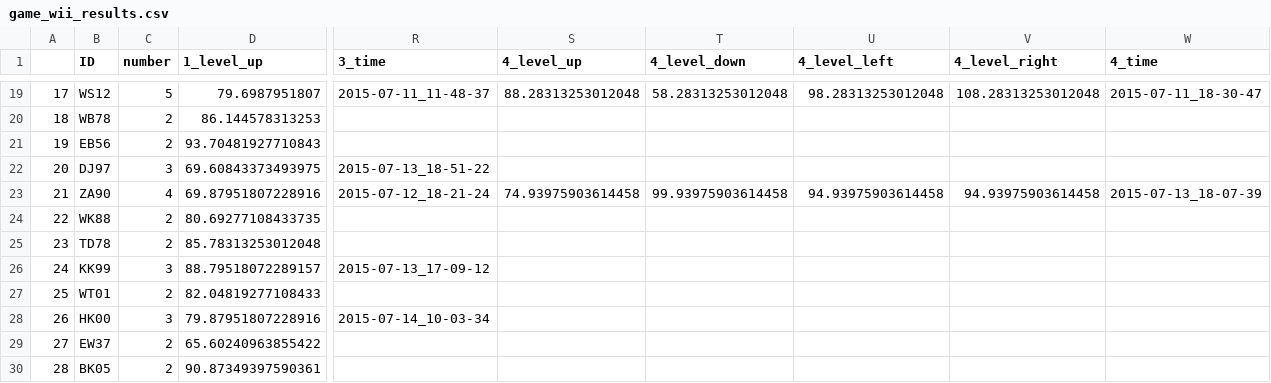
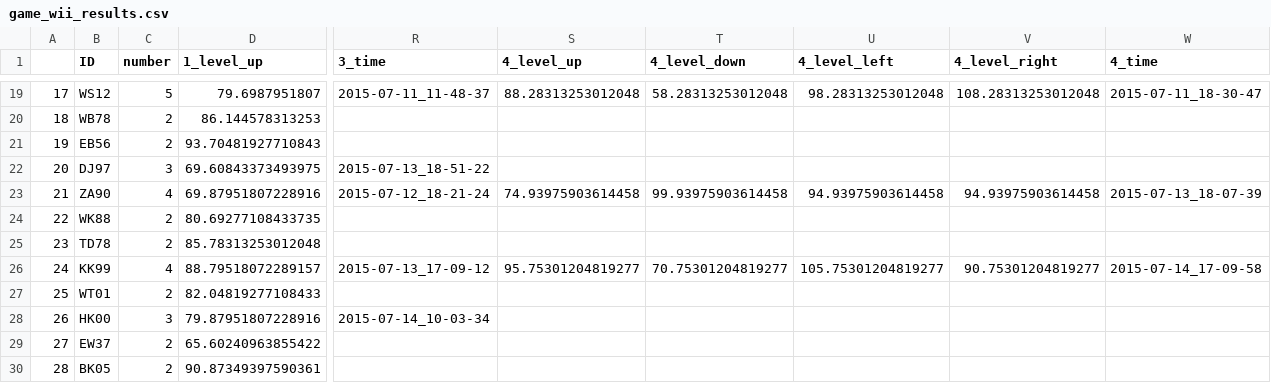
Before and after one commit to BrainTech/openbci, a CSV file: exps/ventures/data/game_wii_results.csv, drawn as a sheet; only a part is shown, gaps mark what is left out; the diff names each change by its address in the sheet, - before the commit and + after, or states it on an @@ line.

```diff
--- a/exps/ventures/data/game_wii_results.csv
+++ b/exps/ventures/data/game_wii_results.csv
-C26 (number): 3
+C26 (number): 4
-S26 (4_level_up): (empty)
+S26 (4_level_up): 95.75301204819277
-T26 (4_level_down): (empty)
+T26 (4_level_down): 70.75301204819277
-U26 (4_level_left): (empty)
+U26 (4_level_left): 105.75301204819277
-V26 (4_level_right): (empty)
+V26 (4_level_right): 90.75301204819277
-W26 (4_time): (empty)
+W26 (4_time): 2015-07-14_17-09-58
```
Also changed, not shown: exps/ventures/data/baseline_results.csv, exps/ventures/data/calibration_results.csv, 2 other files.
